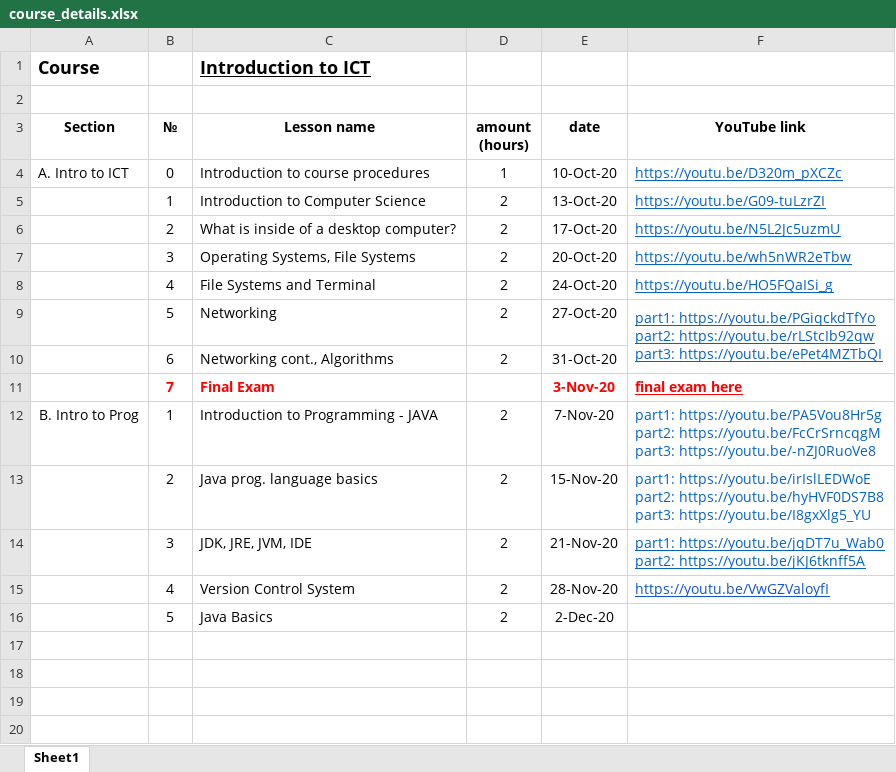
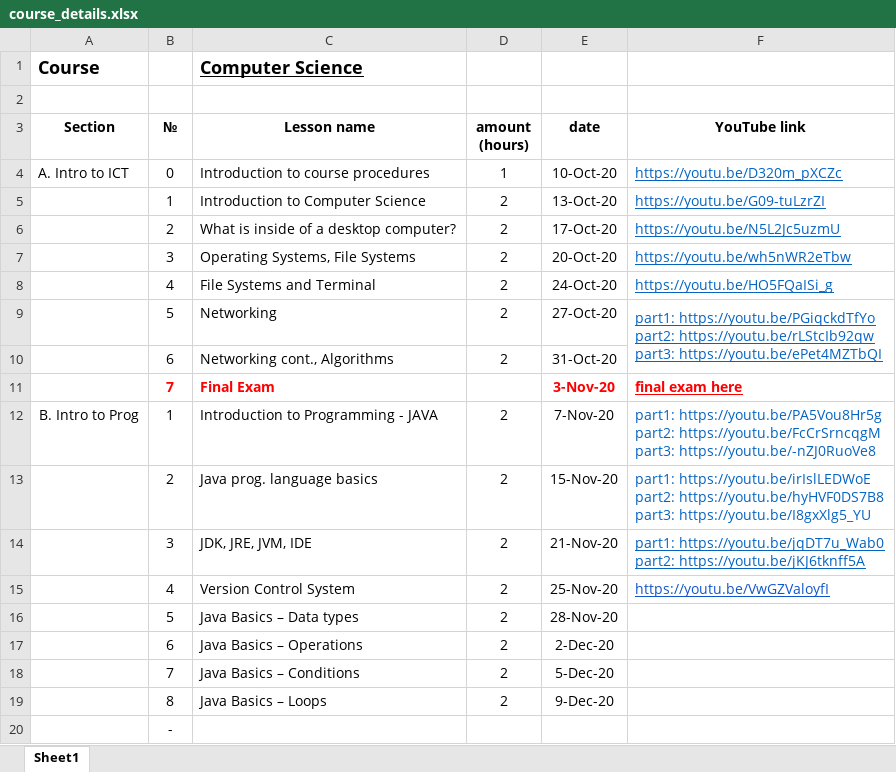
Before and after one commit to elvint14/java-course-2-classes, an Excel workbook: src/main/java/org/course/_syllabus/course_details.xlsx, sheet Sheet1, drawn as a sheet; values as stored, in another font and other column widths than the file's, no borders; charts and pictures not drawn; the diff names each change by its address in the sheet, - before the commit and + after, or states it on an @@ line.

Commit message:
initial commit

```diff
--- a/src/main/java/org/course/_syllabus/course_details.xlsx (sheet Sheet1)
+++ b/src/main/java/org/course/_syllabus/course_details.xlsx (sheet Sheet1)
-C1 (Lesson name): Introduction to ICT
+C1 (Lesson name): Computer Science
-E15 (date): 28-Nov-20
+E15 (date): 25-Nov-20
-C16 (Lesson name): Java Basics
+C16 (Lesson name): Java Basics – Data types
-E16 (date): 2-Dec-20
+E16 (date): 28-Nov-20
+row 17:  | 6 | Java Basics – Operations | 2 | 2-Dec-20
+row 18:  | 7 | Java Basics – Conditions | 2 | 5-Dec-20
+row 19:  | 8 | Java Basics – Loops | 2 | 9-Dec-20
+row 20:  | -
```
Also changed, not shown: charts or pictures.
